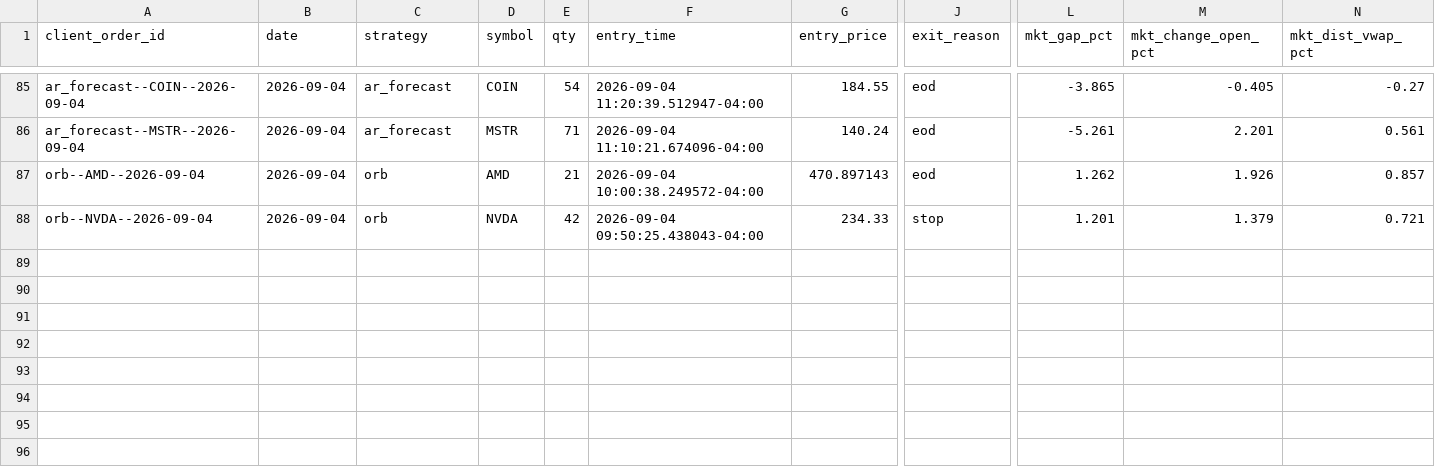
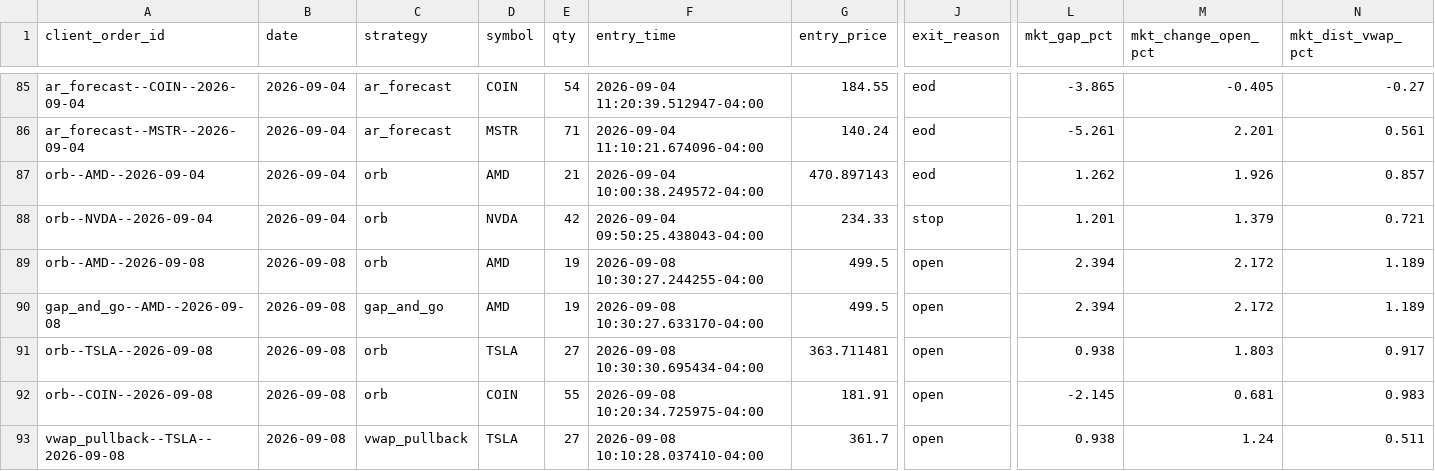
Before and after one commit to CollinChris/trading-strategy-lab, a CSV file: results/paper_journal.csv, drawn as a sheet; only a part is shown, gaps mark what is left out; rows hold the shown columns only; the diff names each change by its address in the sheet, - before the commit and + after, or states it on an @@ line.

```diff
--- a/results/paper_journal.csv
+++ b/results/paper_journal.csv
+row 89: orb--AMD--2026-09-08 | 2026-09-08 | orb | AMD | 19 | 2026-09-08 10:30:27.244255-04:00 | 499.5 | open | 2.394 | 2.172 | 1.189
+row 90: gap_and_go--AMD--2026-09-08 | 2026-09-08 | gap_and_go | AMD | 19 | 2026-09-08 10:30:27.633170-04:00 | 499.5 | open | 2.394 | 2.172 | 1.189
+row 91: orb--TSLA--2026-09-08 | 2026-09-08 | orb | TSLA | 27 | 2026-09-08 10:30:30.695434-04:00 | 363.711481 | open | 0.938 | 1.803 | 0.917
+row 92: orb--COIN--2026-09-08 | 2026-09-08 | orb | COIN | 55 | 2026-09-08 10:20:34.725975-04:00 | 181.91 | open | -2.145 | 0.681 | 0.983
+row 93: vwap_pullback--TSLA--2026-09-08 | 2026-09-08 | vwap_pullback | TSLA | 27 | 2026-09-08 10:10:28.037410-04:00 | 361.7 | open | 0.938 | 1.24 | 0.511
```
